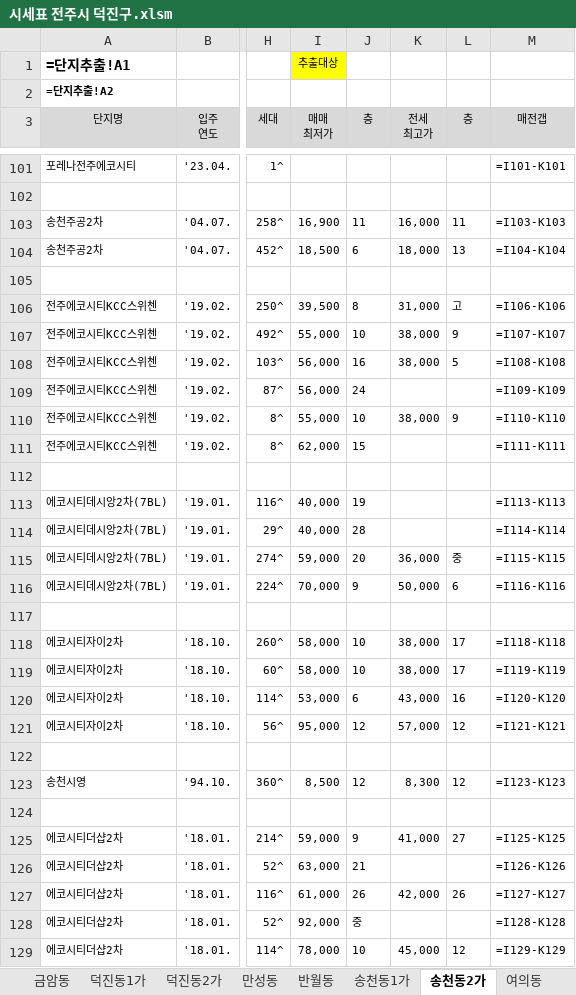
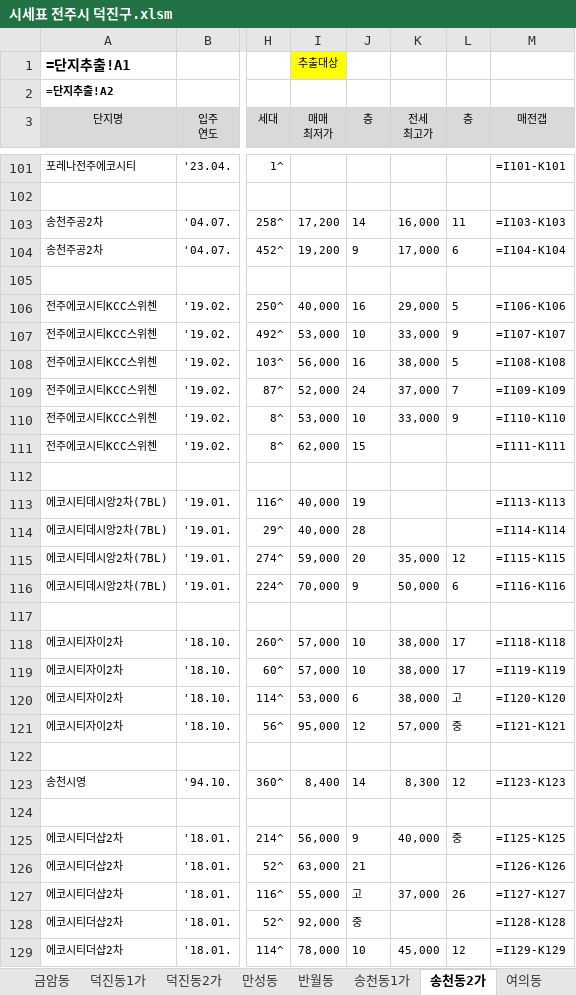
Before and after one commit to minsu-kwon-19/RealEstate, an Excel workbook: 시세표 전주시 덕진구.xlsm, sheet 송천동2가, drawn as a sheet; only a part is shown, gaps mark what is left out; values as stored, in another font and other column widths than the file's, no borders; formulas without a stored value are shown as written; conditional formats not drawn; the diff covers the shown part only; the diff names each change by its address in the sheet, - before the commit and + after, or states it on an @@ line.

```diff
--- a/시세표 전주시 덕진구.xlsm (sheet 송천동2가)
+++ b/시세표 전주시 덕진구.xlsm (sheet 송천동2가)
-I103 (매매 최저가): 16,900
+I103 (매매 최저가): 17,200
-J103 (층): 11
+J103 (층): 14
-I104 (매매 최저가): 18,500
+I104 (매매 최저가): 19,200
-J104 (층): 6
+J104 (층): 9
-K104 (전세 최고가): 18,000
+K104 (전세 최고가): 17,000
-L104 (층): 13
+L104 (층): 6
-I106 (매매 최저가): 39,500
+I106 (매매 최저가): 40,000
-J106 (층): 8
+J106 (층): 16
-K106 (전세 최고가): 31,000
+K106 (전세 최고가): 29,000
-L106 (층): 고
+L106 (층): 5
-I107 (매매 최저가): 55,000
+I107 (매매 최저가): 53,000
-K107 (전세 최고가): 38,000
+K107 (전세 최고가): 33,000
-I109 (매매 최저가): 56,000
+I109 (매매 최저가): 52,000
-K109 (전세 최고가): (empty)
+K109 (전세 최고가): 37,000
-L109 (층): (empty)
+L109 (층): 7
-I110 (매매 최저가): 55,000
+I110 (매매 최저가): 53,000
-K110 (전세 최고가): 38,000
+K110 (전세 최고가): 33,000
-K115 (전세 최고가): 36,000
+K115 (전세 최고가): 35,000
-L115 (층): 중
+L115 (층): 12
-I118:I119 (매매 최저가): 58,000
+I118:I119 (매매 최저가): 57,000
-K120 (전세 최고가): 43,000
+K120 (전세 최고가): 38,000
-L120 (층): 16
+L120 (층): 고
-L121 (층): 12
+L121 (층): 중
-I123 (매매 최저가): 8,500
+I123 (매매 최저가): 8,400
-J123 (층): 12
+J123 (층): 14
-I125 (매매 최저가): 59,000
+I125 (매매 최저가): 56,000
-K125 (전세 최고가): 41,000
+K125 (전세 최고가): 40,000
-L125 (층): 27
+L125 (층): 중
-I127 (매매 최저가): 61,000
+I127 (매매 최저가): 55,000
-J127 (층): 26
+J127 (층): 고
-K127 (전세 최고가): 42,000
+K127 (전세 최고가): 37,000
```
Also changed, not shown: 85 edited cells elsewhere in this sheet, sheet 송천동1가, sheet 인후동1가, sheet 만성동, sheet 장동, sheet 중동, sheet 우아동3가, 9 more sheets, 시세표 경기도 안양시 동안구.xlsm, 시세표 경기도 용인시 수지구.xlsm, 37 other files.
